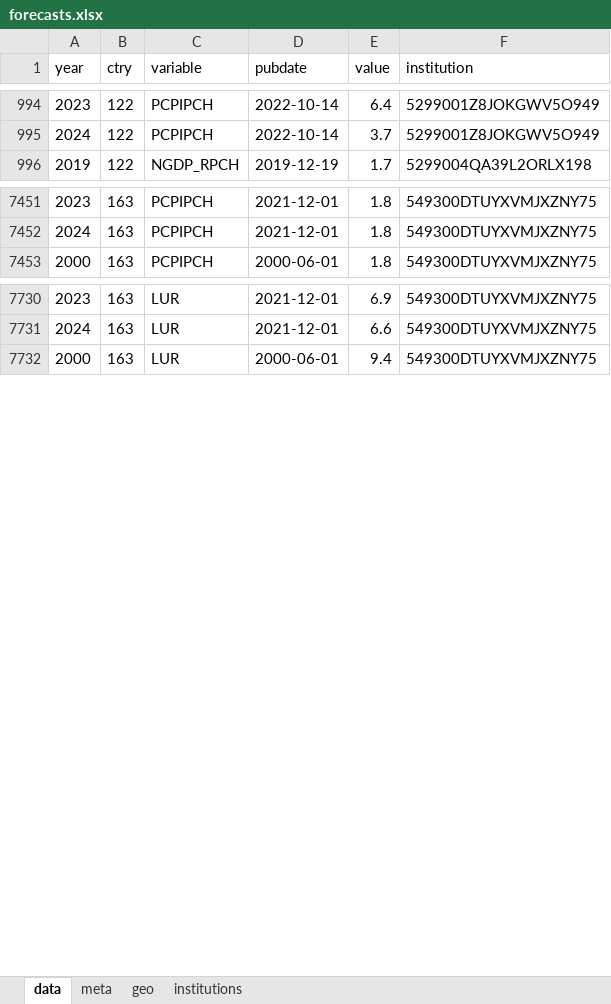
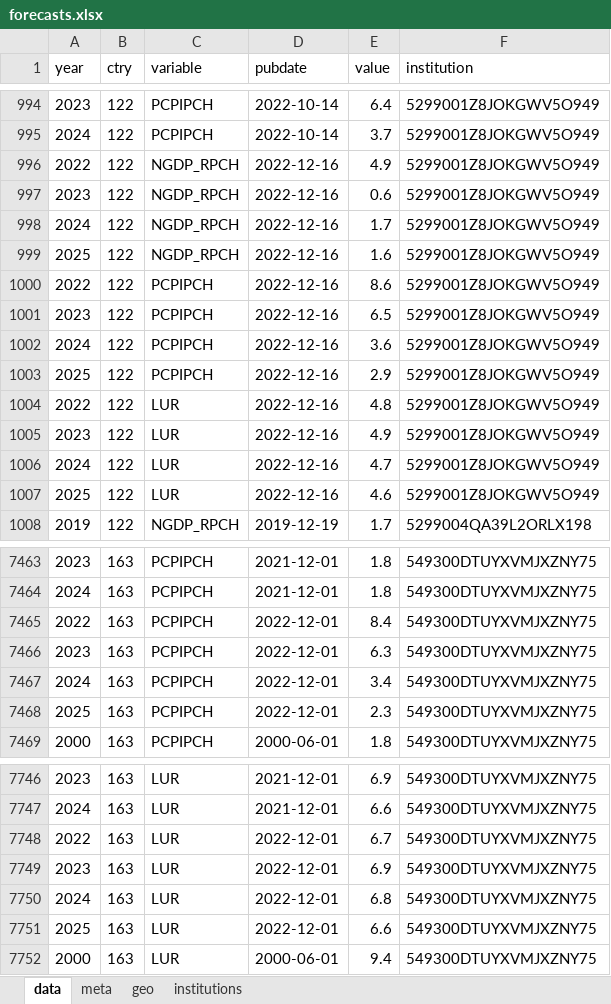
Before and after one commit to franzmohr/macroprojections, an Excel workbook: data/forecasts.xlsx, sheet data, drawn as a sheet; only a part is shown, gaps mark what is left out; values as stored, in another font and other column widths than the file's, no borders; the diff covers the shown part only; the diff names each change by its address in the sheet, - before the commit and + after, or states it on an @@ line.

```diff
--- a/data/forecasts.xlsx (sheet data)
+++ b/data/forecasts.xlsx (sheet data)
+row 996: 2022 | 122 | NGDP_RPCH | 2022-12-16 | 4.9 | 5299001Z8JOKGWV5O949
+row 997: 2023 | 122 | NGDP_RPCH | 2022-12-16 | 0.6 | 5299001Z8JOKGWV5O949
+row 998: 2024 | 122 | NGDP_RPCH | 2022-12-16 | 1.7 | 5299001Z8JOKGWV5O949
+row 999: 2025 | 122 | NGDP_RPCH | 2022-12-16 | 1.6 | 5299001Z8JOKGWV5O949
+row 1000: 2022 | 122 | PCPIPCH | 2022-12-16 | 8.6 | 5299001Z8JOKGWV5O949
+row 1001: 2023 | 122 | PCPIPCH | 2022-12-16 | 6.5 | 5299001Z8JOKGWV5O949
+row 1002: 2024 | 122 | PCPIPCH | 2022-12-16 | 3.6 | 5299001Z8JOKGWV5O949
+row 1003: 2025 | 122 | PCPIPCH | 2022-12-16 | 2.9 | 5299001Z8JOKGWV5O949
+row 1004: 2022 | 122 | LUR | 2022-12-16 | 4.8 | 5299001Z8JOKGWV5O949
+row 1005: 2023 | 122 | LUR | 2022-12-16 | 4.9 | 5299001Z8JOKGWV5O949
+row 1006: 2024 | 122 | LUR | 2022-12-16 | 4.7 | 5299001Z8JOKGWV5O949
+row 1007: 2025 | 122 | LUR | 2022-12-16 | 4.6 | 5299001Z8JOKGWV5O949
+row 7465: 2022 | 163 | PCPIPCH | 2022-12-01 | 8.4 | 549300DTUYXVMJXZNY75
+row 7466: 2023 | 163 | PCPIPCH | 2022-12-01 | 6.3 | 549300DTUYXVMJXZNY75
+row 7467: 2024 | 163 | PCPIPCH | 2022-12-01 | 3.4 | 549300DTUYXVMJXZNY75
+row 7468: 2025 | 163 | PCPIPCH | 2022-12-01 | 2.3 | 549300DTUYXVMJXZNY75
+row 7748: 2022 | 163 | LUR | 2022-12-01 | 6.7 | 549300DTUYXVMJXZNY75
+row 7749: 2023 | 163 | LUR | 2022-12-01 | 6.9 | 549300DTUYXVMJXZNY75
+row 7750: 2024 | 163 | LUR | 2022-12-01 | 6.8 | 549300DTUYXVMJXZNY75
+row 7751: 2025 | 163 | LUR | 2022-12-01 | 6.6 | 549300DTUYXVMJXZNY75
```
Also changed, not shown: 4 added rows elsewhere in this sheet, sheet meta, 2 other files.
